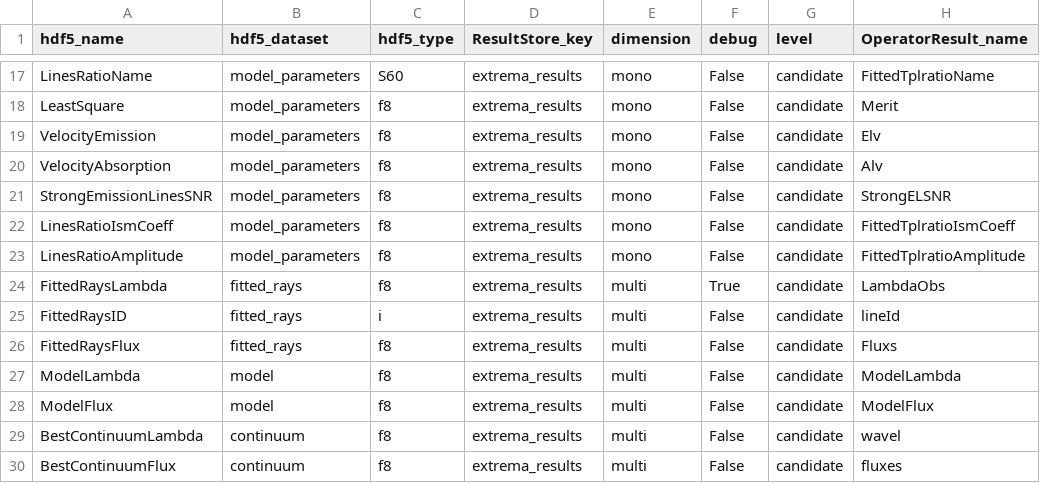
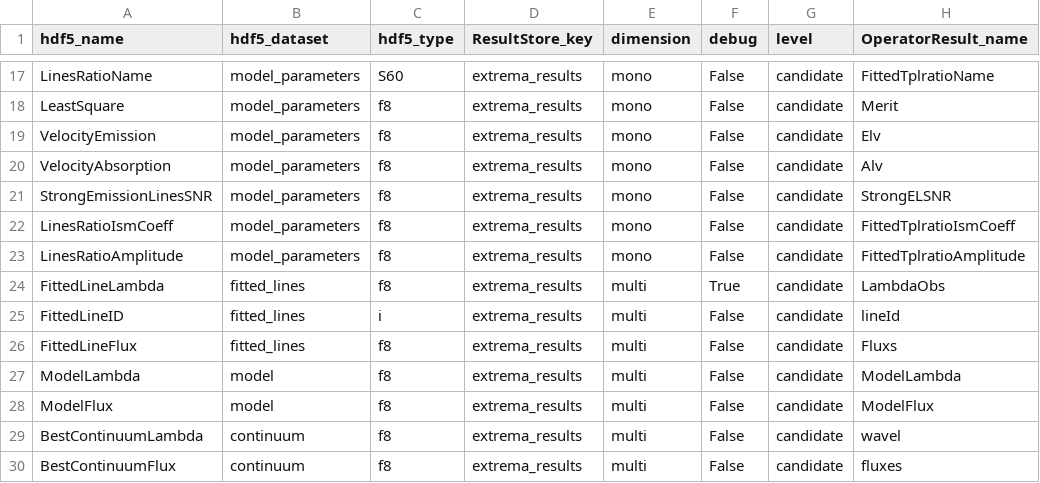
Before and after one commit to Subaru-PFS/drp_1d, a CSV file: pylibamazed/auxdir/pylibamazed/results_specifications.csv, drawn as a sheet; only a part is shown, gaps mark what is left out; the diff names each change by its address in the sheet, - before the commit and + after, or states it on an @@ line.

Commit message:
modif hdf5 attribute names

```diff
--- a/pylibamazed/auxdir/pylibamazed/results_specifications.csv
+++ b/pylibamazed/auxdir/pylibamazed/results_specifications.csv
-A24 (hdf5_name): FittedRaysLambda
+A24 (hdf5_name): FittedLineLambda
-B24:B26 (hdf5_dataset): fitted_rays
+B24:B26 (hdf5_dataset): fitted_lines
-A25 (hdf5_name): FittedRaysID
+A25 (hdf5_name): FittedLineID
-A26 (hdf5_name): FittedRaysFlux
+A26 (hdf5_name): FittedLineFlux
```
